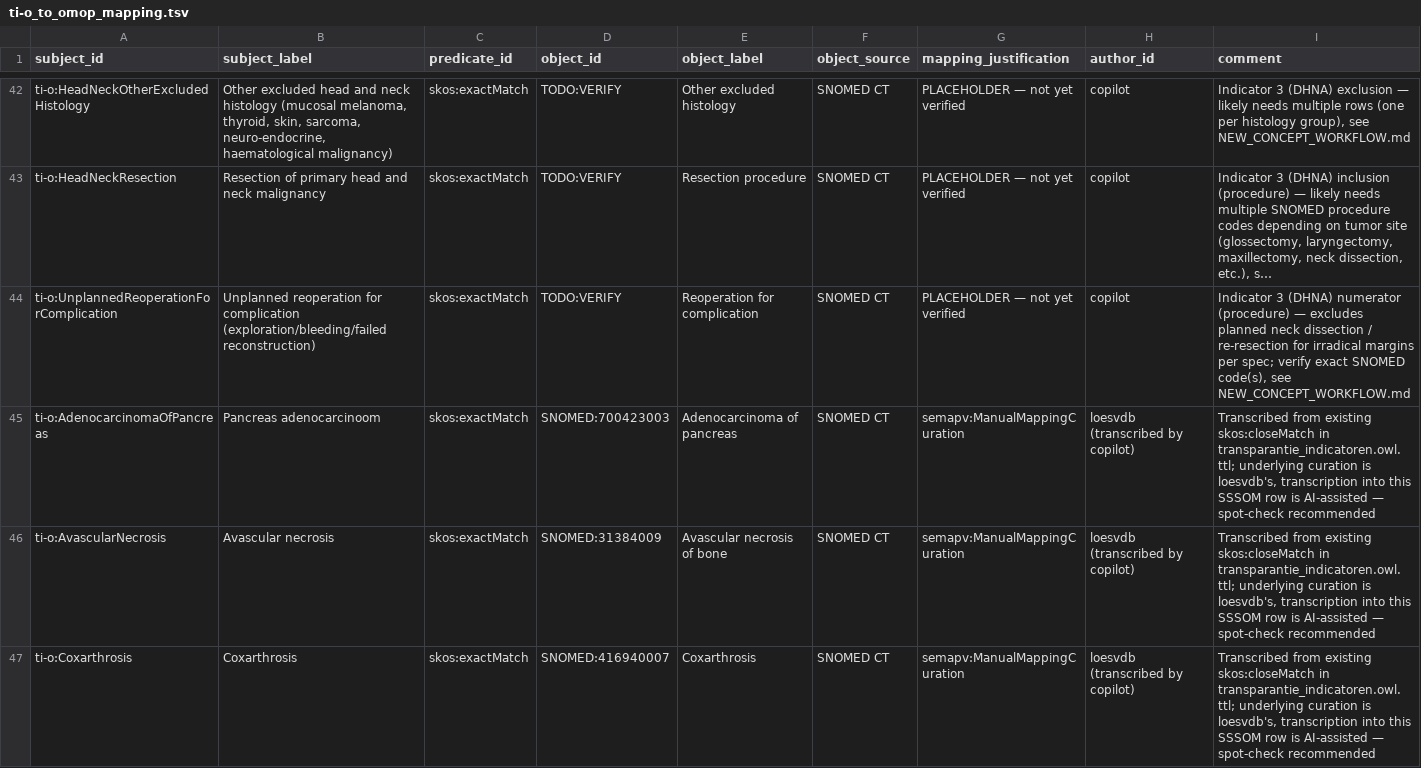
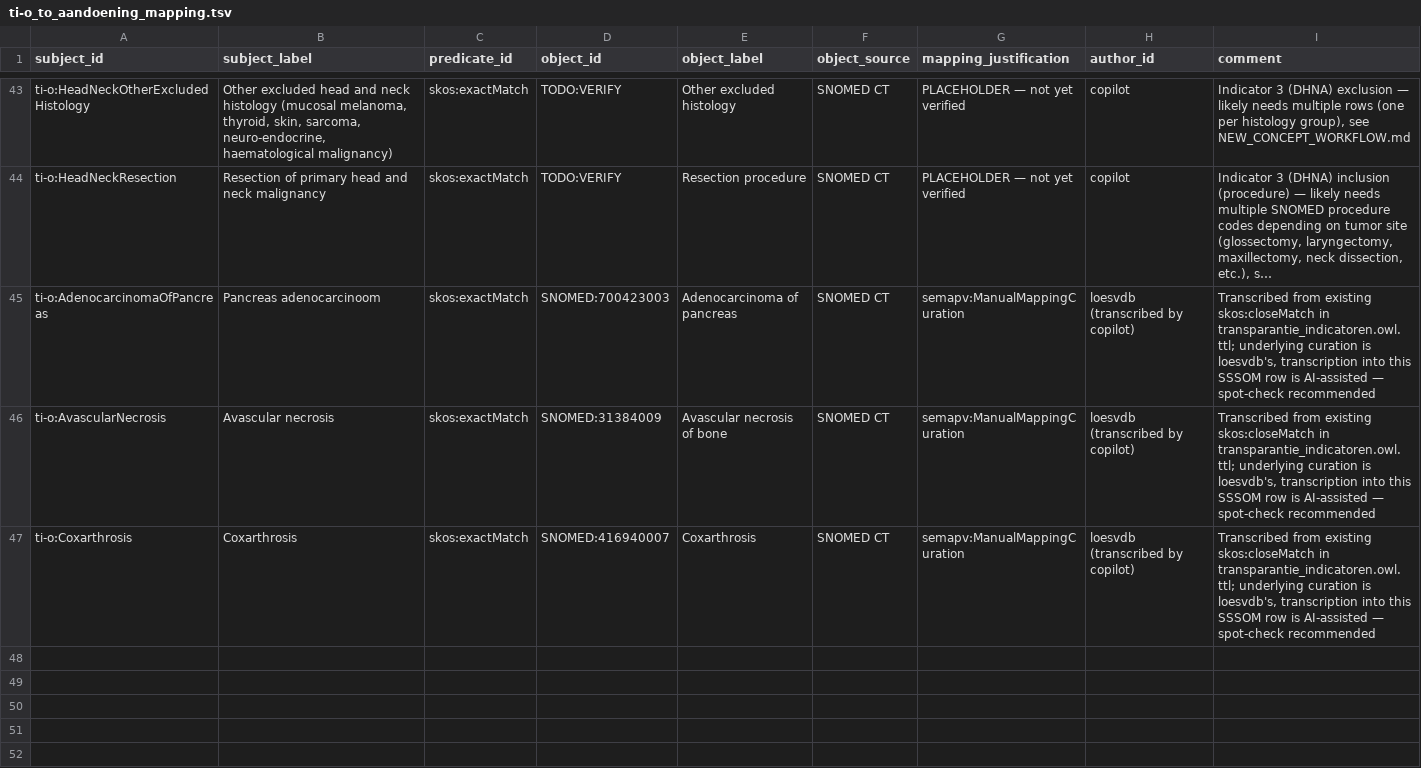
Before and after one commit to thehyve/transparancy-indicators, a TSV file: ti-o_to_aandoening_mapping.tsv (was ti-o_to_omop_mapping.tsv), drawn as a sheet; only a part is shown, gaps mark what is left out; long unchanged cells end in …; removed rows and columns are numbered as before the commit, all else as after; the diff covers the shown part only; the diff names each change by its address in the sheet, - before the commit and + after, or states it on an @@ line.

```diff
--- a/ti-o_to_omop_mapping.tsv
+++ b/ti-o_to_aandoening_mapping.tsv
-row 44: ti-o:UnplannedReoperationForComplication | Unplanned reoperation for complication (exploration/bleeding/failed reconstruction) | skos:exactMatch | TODO:VERIFY | Reoperation for complication | SNOMED CT | PLACEHOLDER — not yet verified | copilot | Indicator 3 (DHNA) numerator (procedure) — excludes planned neck dissection / re-resection for irradical margins per spec; verify exact SNOMED code(s), see NEW_CONCEPT_WORKFLOW.md
```
Also changed, not shown: 1 added row, 7 removed rows and 2 edited cells elsewhere in this file, ti-o_to_omop_metadata.sssom.tsv, 3 other files.
